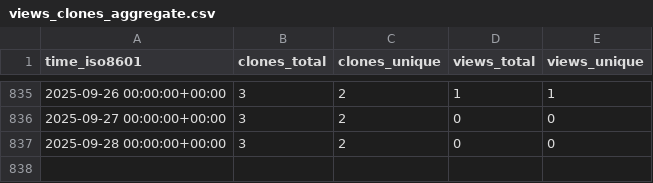
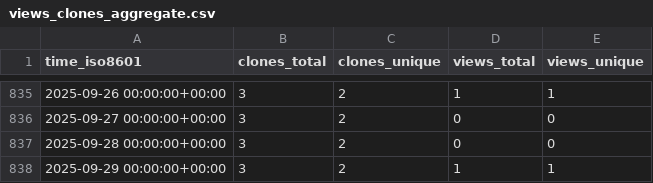
Before and after one commit to abhinav12k/Typster, a CSV file: abhinav12k/Typster/ghrs-data/views_clones_aggregate.csv, drawn as a sheet; only a part is shown, gaps mark what is left out.

```diff
--- a/abhinav12k/Typster/ghrs-data/views_clones_aggregate.csv
+++ b/abhinav12k/Typster/ghrs-data/views_clones_aggregate.csv
@@ -837 +837,2 @@ time_iso8601,clones_total,clones_unique,views_total,views_unique
 2025-09-28 00:00:00+00:00,3,2,0,0
+2025-09-29 00:00:00+00:00,3,2,1,1
```
Also changed, not shown: 1 other file.
